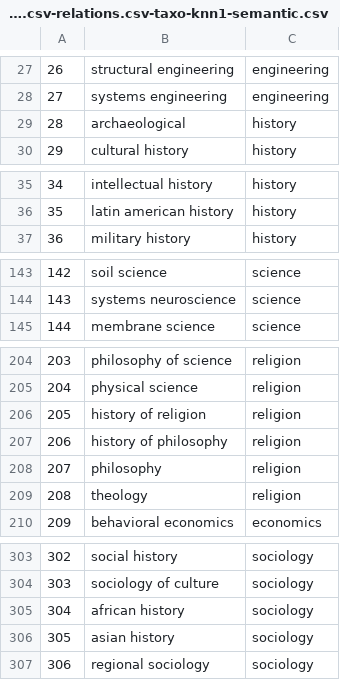
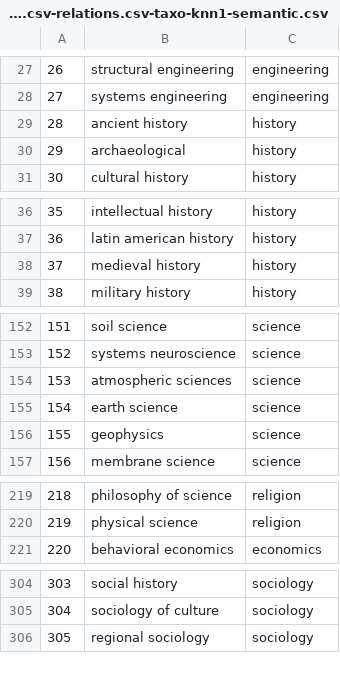
Before and after one commit to uhh-lt/taxi, a CSV file: taxi_output/distributional_semantics/science_en.csv-relations.csv-taxo-knn1-semantic.csv, drawn as a sheet; only a part is shown, gaps mark what is left out; removed rows and columns are numbered as before the commit, all else as after; the diff covers the shown part only; the diff names each change by its address in the sheet, - before the commit and + after, or states it on an @@ line.

```diff
--- a/taxi_output/distributional_semantics/science_en.csv-relations.csv-taxo-knn1-semantic.csv
+++ b/taxi_output/distributional_semantics/science_en.csv-relations.csv-taxo-knn1-semantic.csv
+row 29: 28 | ancient history | history
@@ column A renumbered from row 30 down @@
+row 38: 37 | medieval history | history
+row 154: 153 | atmospheric sciences | science
+row 155: 154 | earth science | science
+row 156: 155 | geophysics | science
-row 206: 205 | history of religion | religion
-row 207: 206 | history of philosophy | religion
-row 208: 207 | philosophy | religion
-row 209: 208 | theology | religion
-row 305: 304 | african history | sociology
-row 306: 305 | asian history | sociology
```
Also changed, not shown: 14 added rows, 14 removed rows, 10 moved rows and 13 edited cells elsewhere in this file, 1 other file.
